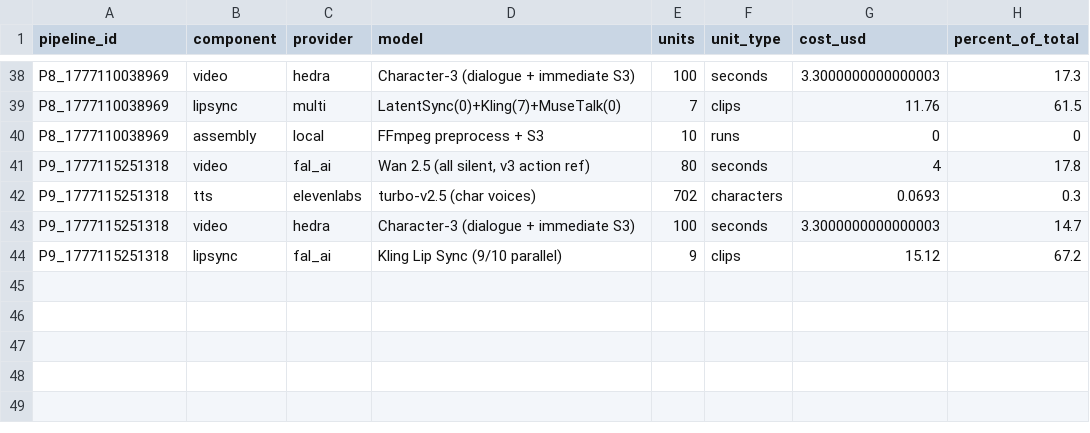
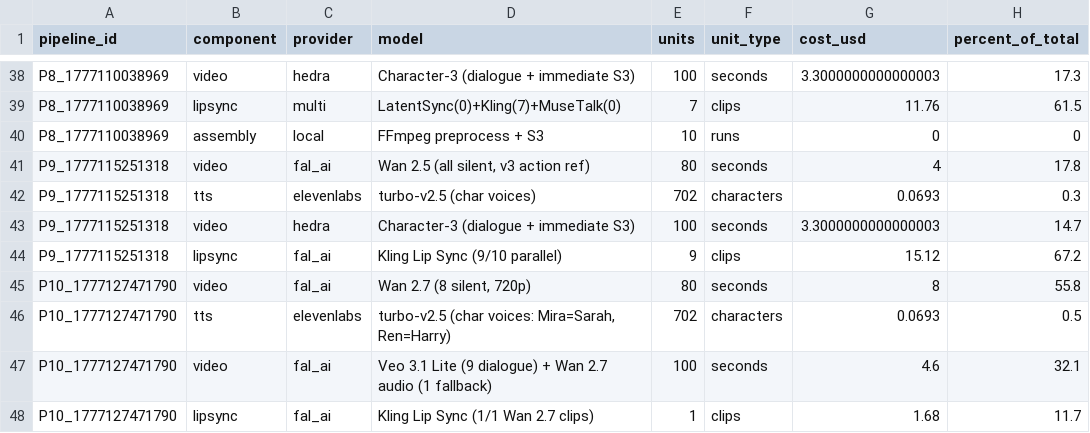
Before and after one commit to HassanImtiaz09/Awakli.ai, a CSV file: server/benchmarks/report/component-breakdown.csv, drawn as a sheet; only a part is shown, gaps mark what is left out; the diff names each change by its address in the sheet, - before the commit and + after, or states it on an @@ line.

```diff
--- a/server/benchmarks/report/component-breakdown.csv
+++ b/server/benchmarks/report/component-breakdown.csv
+row 45: P10_1777127471790 | video | fal_ai | Wan 2.7 (8 silent, 720p) | 80 | seconds | 8 | 55.8
+row 46: P10_1777127471790 | tts | elevenlabs | turbo-v2.5 (char voices: Mira=Sarah, Ren=Harry) | 702 | characters | 0.0693 | 0.5
+row 47: P10_1777127471790 | video | fal_ai | Veo 3.1 Lite (9 dialogue) + Wan 2.7 audio (1 fallback) | 100 | seconds | 4.6 | 32.1
+row 48: P10_1777127471790 | lipsync | fal_ai | Kling Lip Sync (1/1 Wan 2.7 clips) | 1 | clips | 1.68 | 11.7
```
Also changed, not shown: server/benchmarks/report/clip-results.csv, server/benchmarks/report/pipeline-results.csv, 2 other files.
